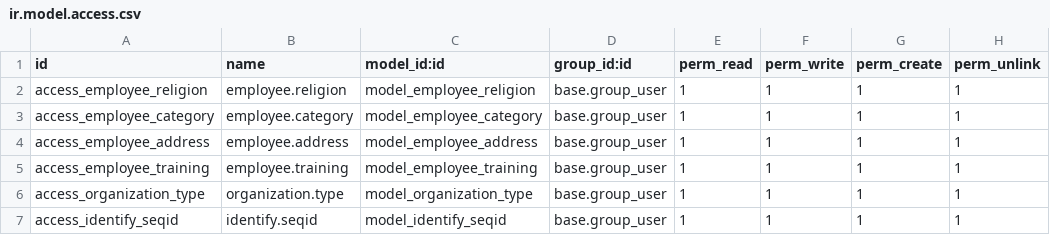
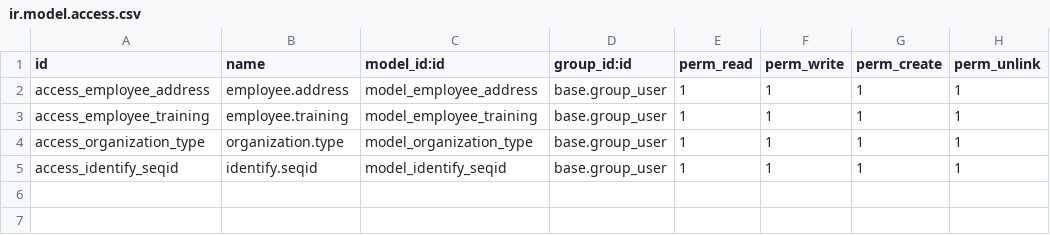
Before and after one commit to gotorishab/stpi, a CSV file: hr_employee_stpi/security/ir.model.access.csv, drawn as a sheet.

```diff
--- a/hr_employee_stpi/security/ir.model.access.csv
+++ b/hr_employee_stpi/security/ir.model.access.csv
@@ -1,4 +1,2 @@
 id,name,model_id:id,group_id:id,perm_read,perm_write,perm_create,perm_unlink
-access_employee_religion,employee.religion,model_employee_religion,base.group_user,1,1,1,1
-access_employee_category,employee.category,model_employee_category,base.group_user,1,1,1,1
 access_employee_address,employee.address,model_employee_address,base.group_user,1,1,1,1
```
Also changed, not shown: 2 other files.
